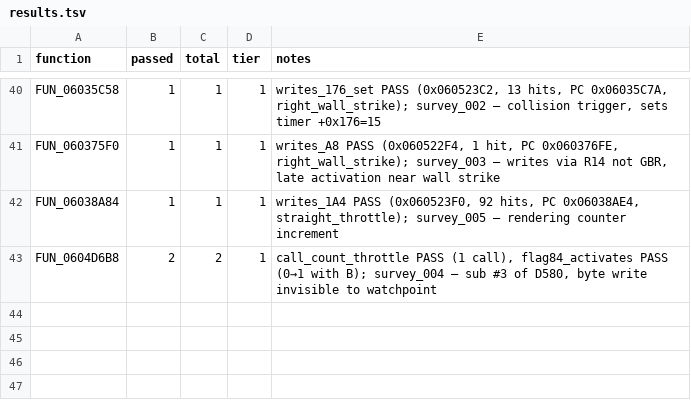
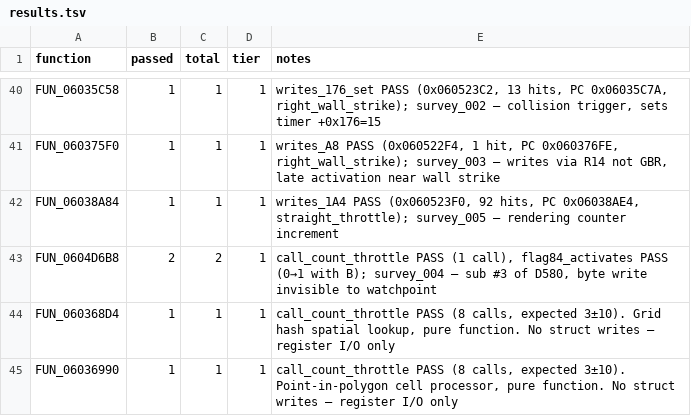
Before and after one commit to AJBats/saturn-daytona-cce-re, a TSV file: workstreams/auto_re/results.tsv, drawn as a sheet; only a part is shown, gaps mark what is left out.

```diff
--- a/workstreams/auto_re/results.tsv
+++ b/workstreams/auto_re/results.tsv
@@ -43 +43,3 @@ FUN_06038A84	1	1	1	writes_1A4 PASS (0x060523F0, 92 hits, PC 0x06038AE4, straight
 FUN_0604D6B8	2	2	1	call_count_throttle PASS (1 call), flag84_activates PASS (0→1 with B); survey_004 — sub #3 of D580, byte write invisible to watchpoint
+FUN_060368D4	1	1	1	call_count_throttle PASS (8 calls, expected 3±10). Grid hash spatial lookup, pure function. No struct writes — register I/O only
+FUN_06036990	1	1	1	call_count_throttle PASS (8 calls, expected 3±10). Point-in-polygon cell processor, pure function. No struct writes — register I/O only
```
Also changed, not shown: 2 other files.
